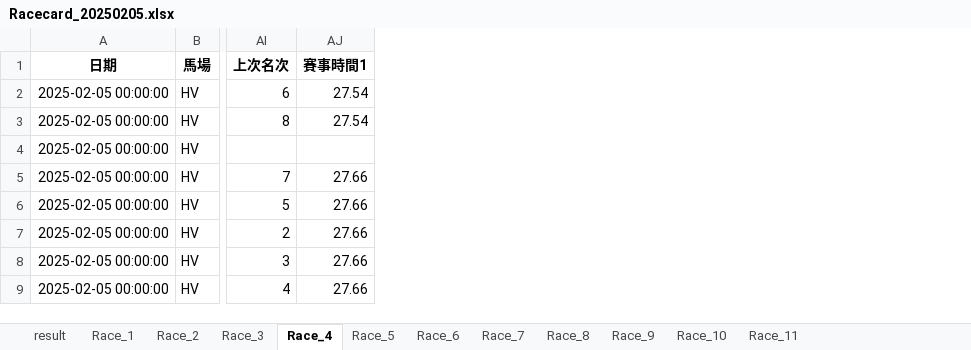
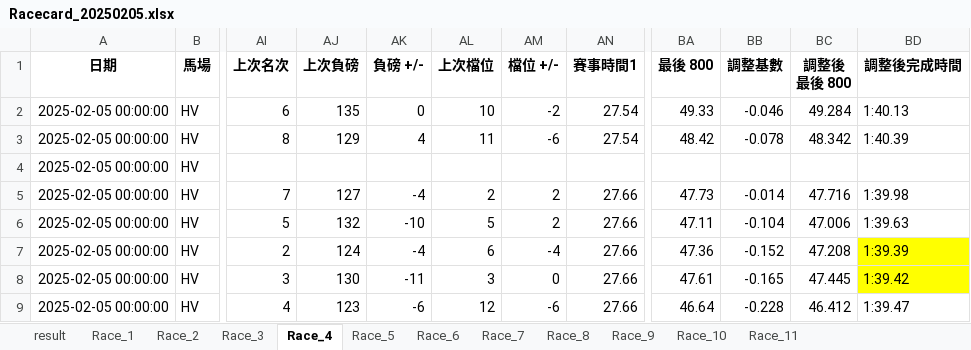
Before and after one commit to terrysclaw/download-racing-result, an Excel workbook: Racecard_20250205.xlsx, sheet Race_4, drawn as a sheet; only a part is shown, gaps mark what is left out; values as stored, in another font and other column widths than the file's, no borders; the diff names each change by its address in the sheet, - before the commit and + after, or states it on an @@ line.

```diff
--- a/Racecard_20250205.xlsx (sheet Race_4)
+++ b/Racecard_20250205.xlsx (sheet Race_4)
+column AJ (上次負磅), rows 2-9: 135 | 129 |  | 127 | 132 | 124 | 130 | 123
+column AK (負磅 +/-), rows 2-9: 0 | 4 |  | -4 | -10 | -4 | -11 | -6
+column AL (上次檔位), rows 2-9: 10 | 11 |  | 2 | 5 | 6 | 3 | 12
+column AM (檔位 +/-), rows 2-9: -2 | -6 |  | 2 | 2 | -4 | 0 | -6
+column BA (最後 800), rows 2-9: 49.33 | 48.42 |  | 47.73 | 47.11 | 47.36 | 47.61 | 46.64
+column BB (調整基數), rows 2-9: -0.046 | -0.078 |  | -0.014 | -0.104 | -0.152 | -0.165 | -0.228
+column BC (調整後最後 800), rows 2-9: 49.284 | 48.342 |  | 47.716 | 47.006 | 47.208 | 47.445 | 46.412
+column BD (調整後完成時間), rows 2-9: 1:40.13 | 1:40.39 |  | 1:39.98 | 1:39.63 | 1:39.39 | 1:39.42 | 1:39.47
```
Also changed, not shown: sheet Race_7, sheet Race_2, sheet Race_1, sheet Race_3, sheet Race_6, sheet Race_5, 2 more sheets, HKJC_odds.xlsx, Racecard_20250205_3.xlsx, 13 other files.
